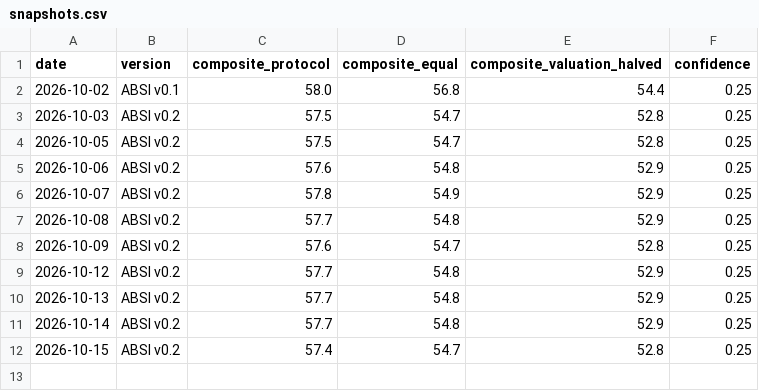
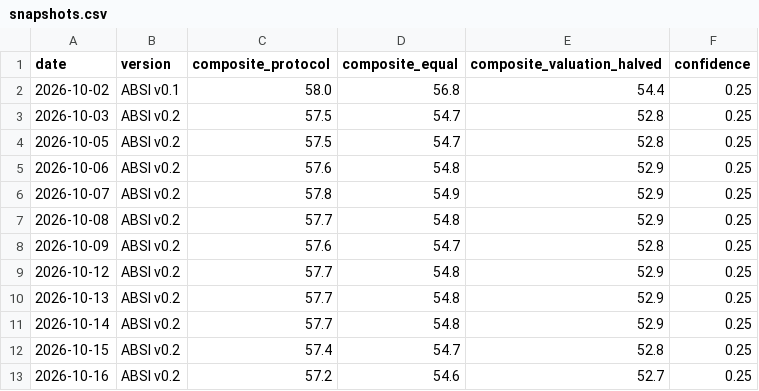
Before and after one commit to ELMAJ22/ai-bubble-stress-engine, a CSV file: data/snapshots.csv, drawn as a sheet; the diff names each change by its address in the sheet, - before the commit and + after, or states it on an @@ line.

Commit message:
Daily ABSI update 2026-10-16

```diff
--- a/data/snapshots.csv
+++ b/data/snapshots.csv
+row 13: 2026-10-16 | ABSI v0.2 | 57.2 | 54.6 | 52.7 | 0.25
```
Also changed, not shown: 3 other files.
